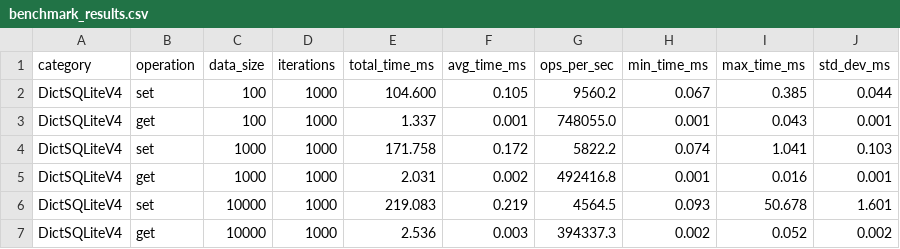
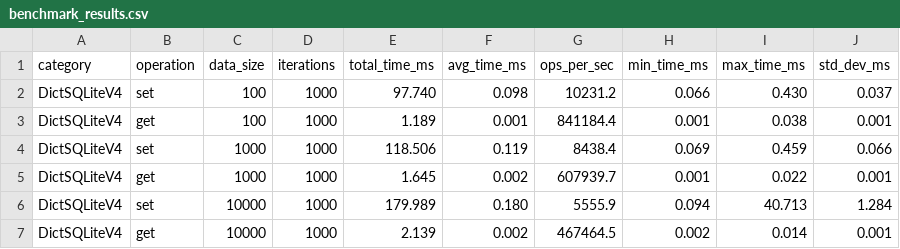
Before and after one commit to disnana/DictSQLite, a CSV file: dictsqlite_v2/dictsqlite/benchmark/benchmark_results.csv, drawn as a sheet; only a part is shown; the diff covers the shown part only.

```diff
--- a/dictsqlite_v2/dictsqlite/benchmark/benchmark_results.csv
+++ b/dictsqlite_v2/dictsqlite/benchmark/benchmark_results.csv
@@ -1,7 +1,7 @@
 category,operation,data_size,iterations,total_time_ms,avg_time_ms,ops_per_sec,min_time_ms,max_time_ms,std_dev_ms
-DictSQLiteV4,set,100,1000,104.600,0.105,9560.2,0.067,0.385,0.044
-DictSQLiteV4,get,100,1000,1.337,0.001,748055.0,0.001,0.043,0.001
-DictSQLiteV4,set,1000,1000,171.758,0.172,5822.2,0.074,1.041,0.103
-DictSQLiteV4,get,1000,1000,2.031,0.002,492416.8,0.001,0.016,0.001
-DictSQLiteV4,set,10000,1000,219.083,0.219,4564.5,0.093,50.678,1.601
-DictSQLiteV4,get,10000,1000,2.536,0.003,394337.3,0.002,0.052,0.002
+DictSQLiteV4,set,100,1000,97.740,0.098,10231.2,0.066,0.430,0.037
+DictSQLiteV4,get,100,1000,1.189,0.001,841184.4,0.001,0.038,0.001
+DictSQLiteV4,set,1000,1000,118.506,0.119,8438.4,0.069,0.459,0.066
+DictSQLiteV4,get,1000,1000,1.645,0.002,607939.7,0.001,0.022,0.001
+DictSQLiteV4,set,10000,1000,179.989,0.180,5555.9,0.094,40.713,1.284
+DictSQLiteV4,get,10000,1000,2.139,0.002,467464.5,0.002,0.014,0.001
```
Also changed, not shown: 59 edited cells elsewhere in this file, 7 other files.
